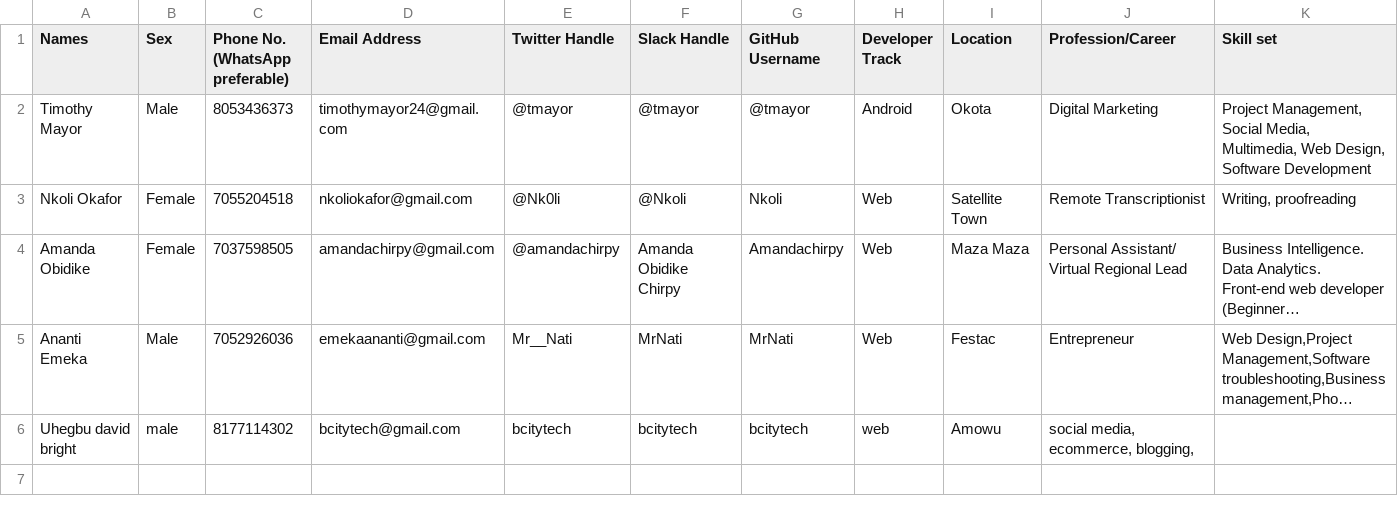
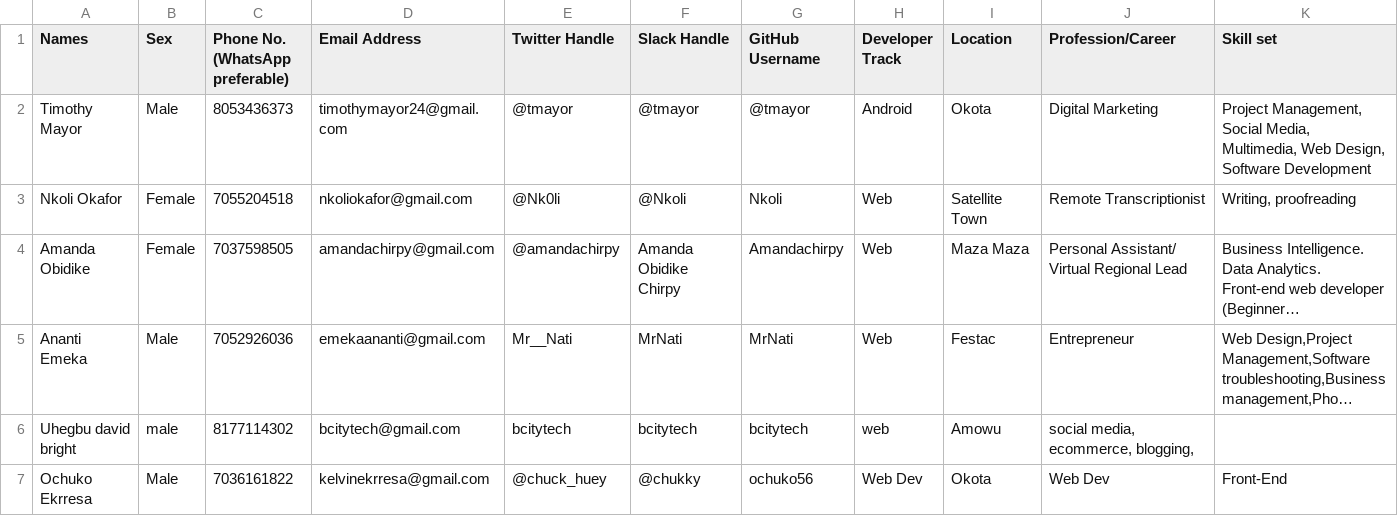
Before and after one commit to tmayor/Community-Page, a CSV file: OkotaDevs Community Members.csv, drawn as a sheet; long unchanged cells end in …; the diff names each change by its address in the sheet, - before the commit and + after, or states it on an @@ line.

Commit message:
Added my details to file

```diff
--- a/OkotaDevs Community Members.csv
+++ b/OkotaDevs Community Members.csv
+row 7: Ochuko Ekrresa | Male | 7036161822 | kelvinekrresa@gmail.com | @chuck_huey | @chukky | ochuko56 | Web Dev | Okota | Web Dev | Front-End
```
